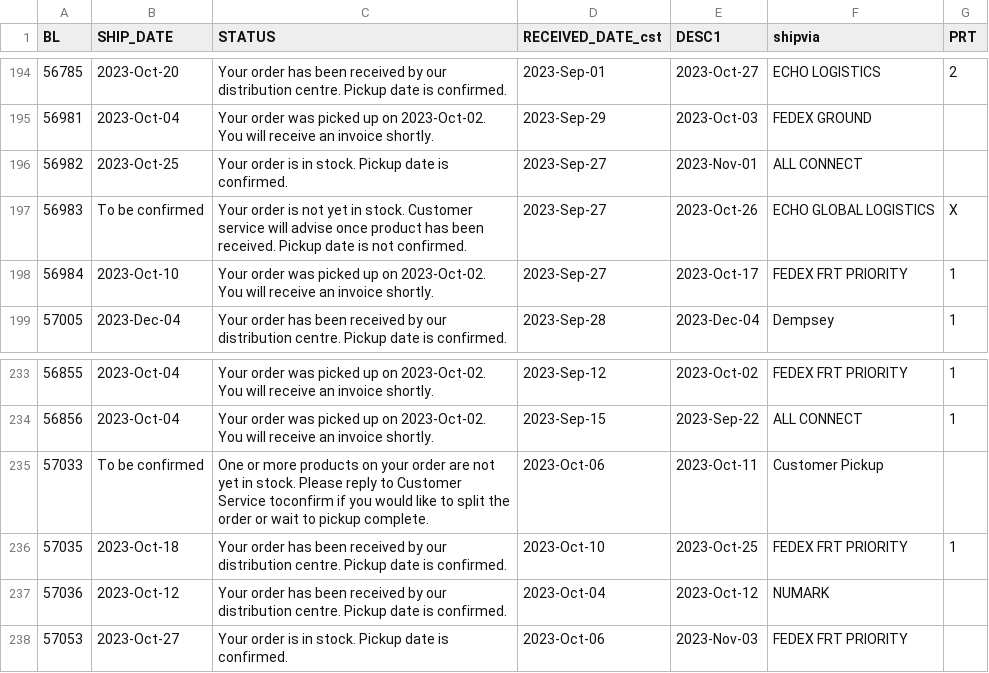
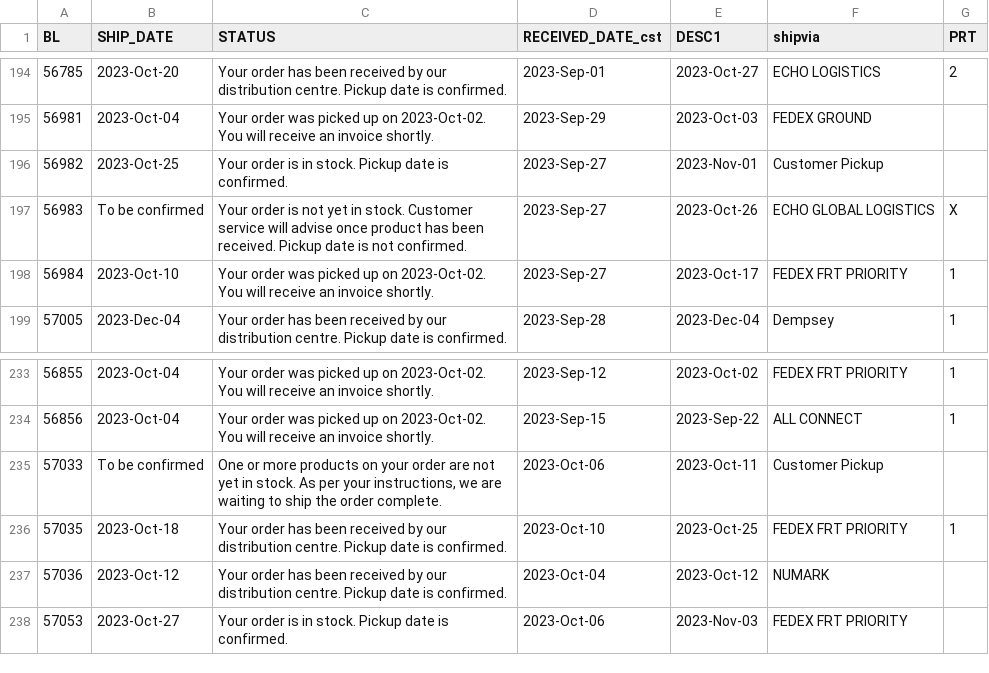
Before and after one commit to dempseysystems/dempseysystems.github.io, a CSV file: ordhfile - Dempsey US.csv, drawn as a sheet; only a part is shown, gaps mark what is left out.

```diff
--- a/ordhfile - Dempsey US.csv
+++ b/ordhfile - Dempsey US.csv
@@ -195,3 +195,3 @@ BL,SHIP_DATE,STATUS,RECEIVED_DATE_cst,DESC1,shipvia,PRT
 56981,2023-Oct-04,Your order was picked up on 2023-Oct-02. You will receive an invoice shortly.,2023-Sep-29,2023-Oct-03,FEDEX GROUND,
-56982,2023-Oct-25,Your order is in stock. Pickup date is confirmed.,2023-Sep-27,2023-Nov-01,ALL CONNECT,
+56982,2023-Oct-25,Your order is in stock. Pickup date is confirmed.,2023-Sep-27,2023-Nov-01,Customer Pickup,
 56983,To be confirmed,Your order is not yet in stock. Customer service will advise once product has been received. Pickup date is not confirmed.,2023-Sep-27,2023-Oct-26,ECHO GLOBAL LOGISTICS,X
@@ -234,3 +234,3 @@ BL,SHIP_DATE,STATUS,RECEIVED_DATE_cst,DESC1,shipvia,PRT
 56856,2023-Oct-04,Your order was picked up on 2023-Oct-02. You will receive an invoice shortly.,2023-Sep-15,2023-Sep-22,ALL CONNECT,1
-57033,To be confirmed,One or more products on your order are not yet in stock. Please reply to Customer Service toconfirm if you would like to split the order or wait to pickup complete.,2023-Oct-06,2023-Oct-11,Customer Pickup,
+57033,To be confirmed,"One or more products on your order are not yet in stock. As per your instructions, we are waiting to ship the order complete.",2023-Oct-06,2023-Oct-11,Customer Pickup,
 57035,2023-Oct-18,Your order has been received by our distribution centre. Pickup date is confirmed.,2023-Oct-10,2023-Oct-25,FEDEX FRT PRIORITY,1
```
Also changed, not shown: 7 other files.
